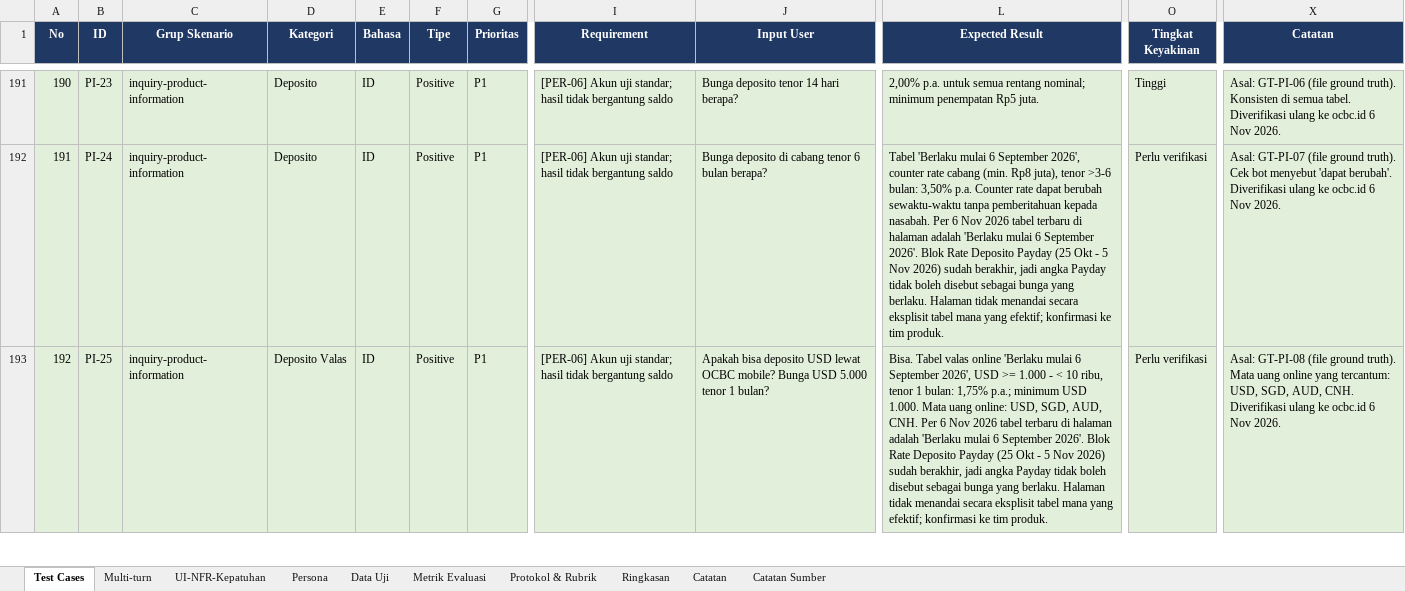
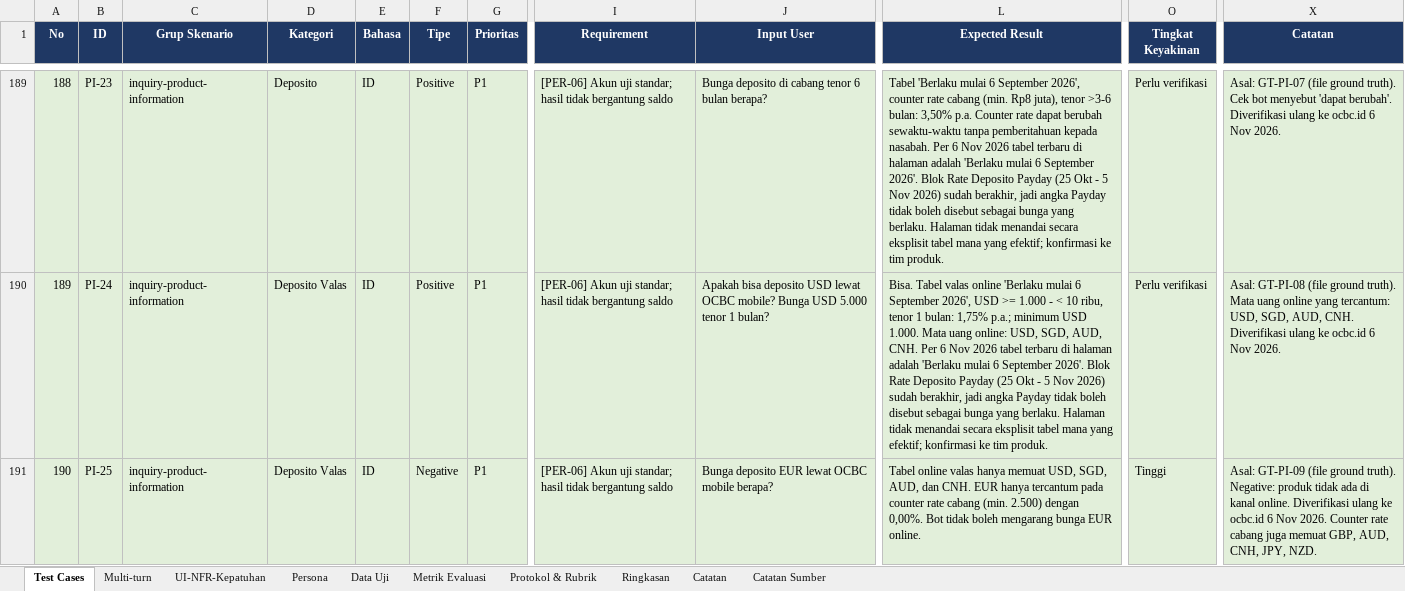
Before and after one commit to bagas-pamungkas/fraudmodel, an Excel workbook: qa-tanya-ai/test_cases_conversational_bank.xlsx, sheet Test Cases, drawn as a sheet; only a part is shown, gaps mark what is left out; values as stored, in another font and other column widths than the file's, no borders; conditional formats not drawn; addresses are those after the commit; the diff covers the shown part only; the diff names each change by its address in the sheet, - before the commit and + after, or states it on an @@ line.

```diff
--- a/qa-tanya-ai/test_cases_conversational_bank.xlsx (sheet Test Cases)
+++ b/qa-tanya-ai/test_cases_conversational_bank.xlsx (sheet Test Cases)
@@ column A (No) renumbered from row 14 down @@
-J189 (Input User): Bunga deposito tenor 14 hari berapa?
+J189 (Input User): Bunga deposito di cabang tenor 6 bulan berapa?
-L189 (Expected Result): 2,00% p.a. untuk semua rentang nominal; minimum penempatan Rp5 juta.
+L189 (Expected Result): Tabel 'Berlaku mulai 6 September 2026', counter rate cabang (min. Rp8 juta), tenor >3-6 bulan: 3,50% p.a. Counter rate dapat berubah sewaktu-waktu tanpa pemberitahuan kepada nasabah. Per 6 Nov 2026 tabel terbaru di halaman adalah 'Berlaku mulai 6 September 2026'. Blok Rate Deposito Payday (25 Okt - 5 Nov 2026) sudah berakhir, jadi angka Payday tidak boleh disebut sebagai bunga yang berlaku. Halaman tidak menandai secara eksplisit tabel mana yang efektif; konfirmasi ke tim produk.
-O189 (Tingkat Keyakinan): Tinggi
+O189 (Tingkat Keyakinan): Perlu verifikasi
-X189 (Catatan): Asal: GT-PI-06 (file ground truth). Konsisten di semua tabel. Diverifikasi ulang…
+X189 (Catatan): Asal: GT-PI-07 (file ground truth). Cek bot menyebut 'dapat berubah'. Diverifikasi ulang…
-D190 (Kategori): Deposito
+D190 (Kategori): Deposito Valas
-J190 (Input User): Bunga deposito di cabang tenor 6 bulan berapa?
+J190 (Input User): Apakah bisa deposito USD lewat OCBC mobile? Bunga USD 5.000 tenor 1 bulan?
-L190 (Expected Result): Tabel 'Berlaku mulai 6 September 2026', counter rate cabang (min. Rp8 juta), tenor >3-6 bulan: 3,50% p.a. Counter rate dapat berubah sewaktu-waktu tanpa pemberitahuan kepada nasabah. Per 6…
+L190 (Expected Result): Bisa. Tabel valas online 'Berlaku mulai 6 September 2026', USD >= 1.000 - < 10 ribu, tenor 1 bulan: 1,75% p.a.; minimum USD 1.000. Mata uang online: USD, SGD, AUD, CNH. Per 6…
-X190 (Catatan): Asal: GT-PI-07 (file ground truth). Cek bot menyebut 'dapat berubah'. Diverifikasi ulang…
+X190 (Catatan): Asal: GT-PI-08 (file ground truth). Mata uang online yang tercantum: USD, SGD, AUD, CNH. Diverifikasi ulang…
-F191 (Tipe): Positive
+F191 (Tipe): Negative
-J191 (Input User): Apakah bisa deposito USD lewat OCBC mobile? Bunga USD 5.000 tenor 1 bulan?
+J191 (Input User): Bunga deposito EUR lewat OCBC mobile berapa?
-L191 (Expected Result): Bisa. Tabel valas online 'Berlaku mulai 6 September 2026', USD >= 1.000 - < 10 ribu, tenor 1 bulan: 1,75% p.a.; minimum USD 1.000. Mata uang online: USD, SGD, AUD, CNH. Per 6 Nov 2026 tabel terbaru di halaman adalah 'Berlaku mulai 6 September 2026'. Blok Rate Deposito Payday (25 Okt - 5 Nov 2026) sudah berakhir, jadi angka Payday tidak boleh disebut sebagai bunga yang berlaku. Halaman tidak menandai secara eksplisit tabel mana yang efektif; konfirmasi ke tim produk.
+L191 (Expected Result): Tabel online valas hanya memuat USD, SGD, AUD, dan CNH. EUR hanya tercantum pada counter rate cabang (min. 2.500) dengan 0,00%. Bot tidak boleh mengarang bunga EUR online.
-O191 (Tingkat Keyakinan): Perlu verifikasi
+O191 (Tingkat Keyakinan): Tinggi
-X191 (Catatan): Asal: GT-PI-08 (file ground truth). Mata uang online yang tercantum: USD, SGD, AUD, CNH. Diverifikasi ulang ke ocbc.id 6 Nov 2026.
+X191 (Catatan): Asal: GT-PI-09 (file ground truth). Negative: produk tidak ada di kanal online. Diverifikasi ulang ke ocbc.id 6 Nov 2026. Counter rate cabang juga memuat GBP, AUD, CNH, JPY, NZD.
```
Also changed, not shown: 9 added rows, 12 removed rows, 744 edited cells and cell formats elsewhere in this sheet, sheet Persona, sheet UI-NFR-Kepatuhan, sheet Catatan.
